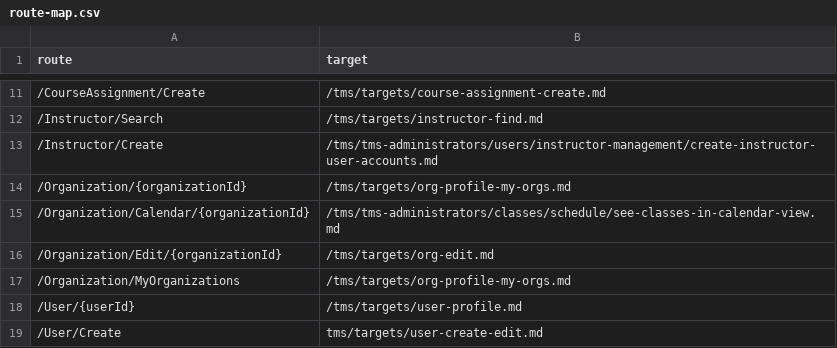
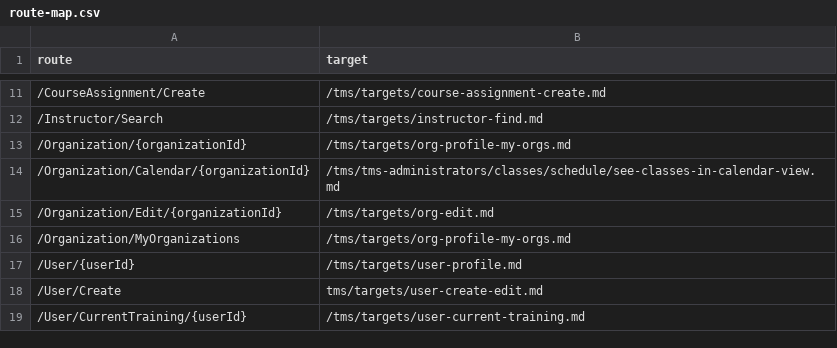
Before and after one commit to LearnOnDemandSystems/docs, a CSV file: tms/route-map.csv, drawn as a sheet; only a part is shown, gaps mark what is left out; the shorter side is filled out with more unchanged rows.

Commit message:
Removed /Instructor/Create route
Removed this route because there is no /Instructor/Create page in TMS

```diff
--- a/tms/route-map.csv
+++ b/tms/route-map.csv
@@ -12,3 +12,2 @@ route,target
 /Instructor/Search,/tms/targets/instructor-find.md
-/Instructor/Create,/tms/tms-administrators/users/instructor-management/create-instructor-user-accounts.md
 /Organization/{organizationId},/tms/targets/org-profile-my-orgs.md
```
